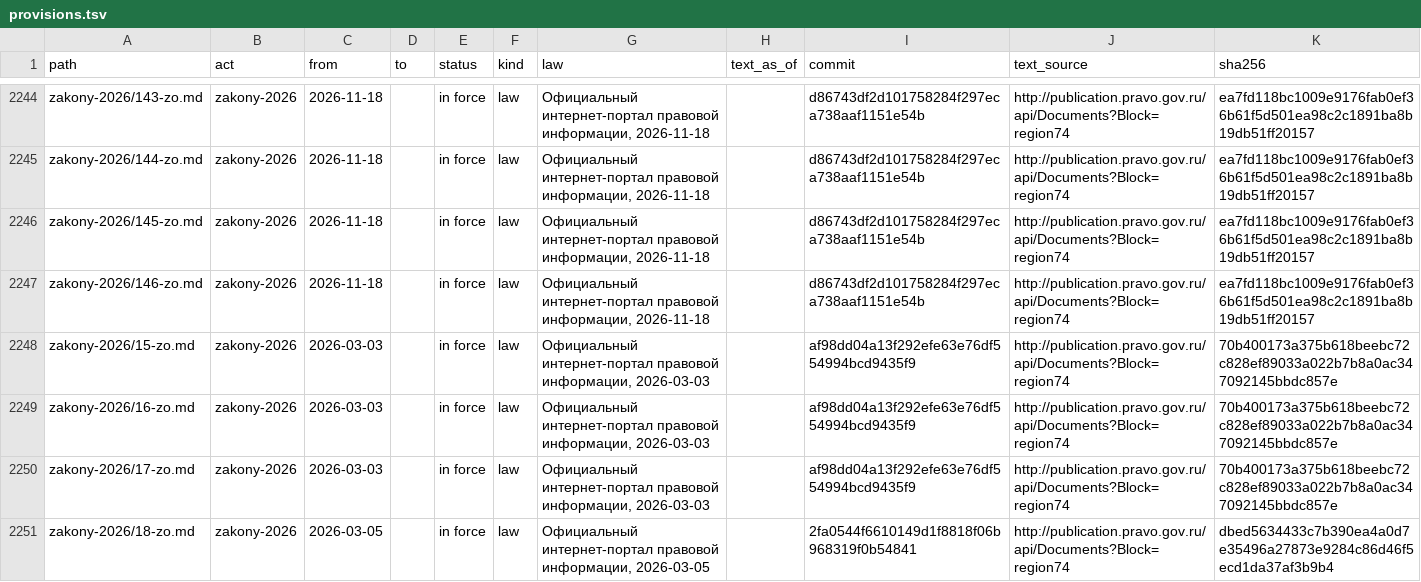
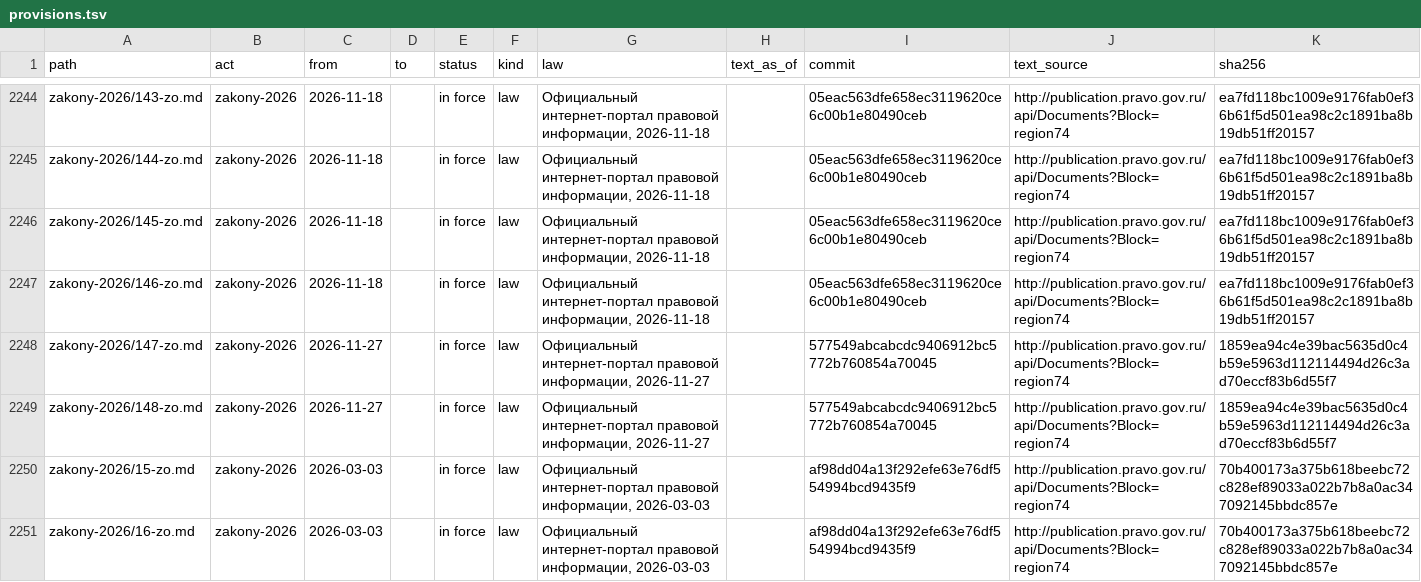
Before and after one commit to lexifina/russia-chelyabinsk-law, a TSV file: data/provisions.tsv, drawn as a sheet; only a part is shown, gaps mark what is left out; the shorter side is filled out with more unchanged rows; the diff covers the shown part only; the diff names each change by its address in the sheet, - before the commit and + after, or states it on an @@ line.

```diff
--- a/data/provisions.tsv
+++ b/data/provisions.tsv
-I2244:I2247 (commit): d86743df2d101758284f297eca738aaf1151e54b
+I2244:I2247 (commit): 05eac563dfe658ec3119620ce6c00b1e80490ceb
+row 2248: zakony-2026/147-zo.md | zakony-2026 | 2026-11-27 |  | in force | law | Официальный интернет-портал правовой информации, 2026-11-27 |  | 577549abcabcdc9406912bc5772b760854a70045 | http://publication.pravo.gov.ru/api/Documents?Block=region74 | 1859ea94c4e39bac5635d0c4b59e5963d112114494d26c3ad70eccf83b6d55f7
+row 2249: zakony-2026/148-zo.md | zakony-2026 | 2026-11-27 |  | in force | law | Официальный интернет-портал правовой информации, 2026-11-27 |  | 577549abcabcdc9406912bc5772b760854a70045 | http://publication.pravo.gov.ru/api/Documents?Block=region74 | 1859ea94c4e39bac5635d0c4b59e5963d112114494d26c3ad70eccf83b6d55f7
```
Also changed, not shown: 24 edited cells elsewhere in this file, data/commits.csv, data/laws.csv, 6 other files.
